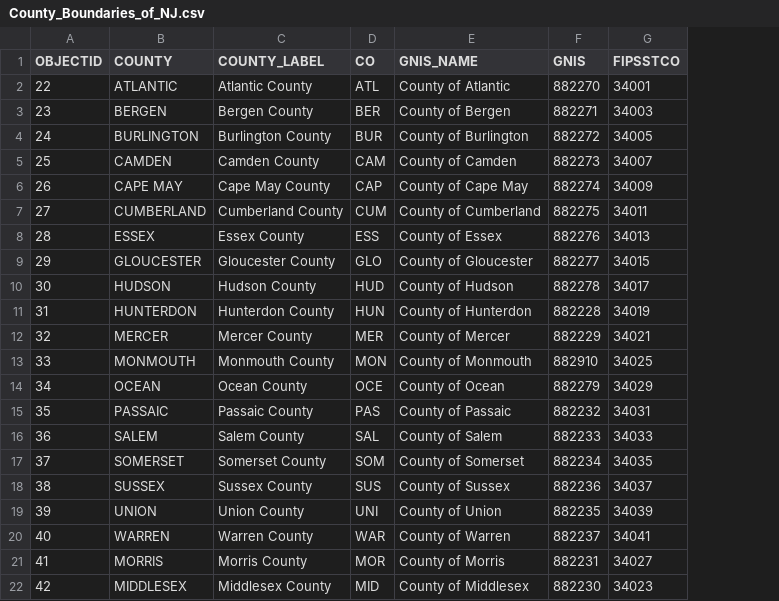
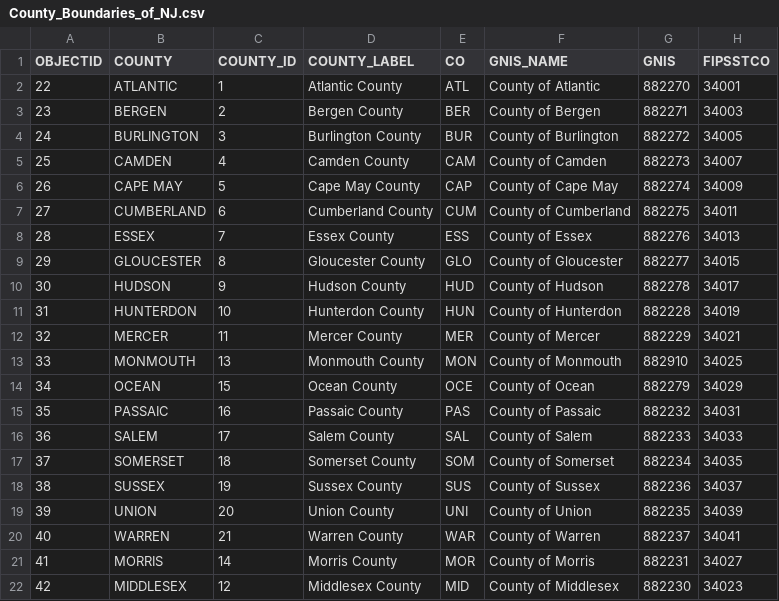
Before and after one commit to kevindownesii/Project_3, a CSV file: Data Files/County_Boundaries_of_NJ.csv, drawn as a sheet; only a part is shown; the diff names each change by its address in the sheet, - before the commit and + after, or states it on an @@ line.

```diff
--- a/Data Files/County_Boundaries_of_NJ.csv
+++ b/Data Files/County_Boundaries_of_NJ.csv
+column C (COUNTY_ID), rows 2-22: 1 | 2 | 3 | 4 | 5 | 6 | 7 | 8 | 9 | 10 | 11 | 13 | 15 | 16 | 17 | 18 | 19 | 20 | 21 | 14 | 12
```
Also changed, not shown: Data Files/Crime_Data.csv, Data Files/cleaned_census_data.csv, 2 other files.
